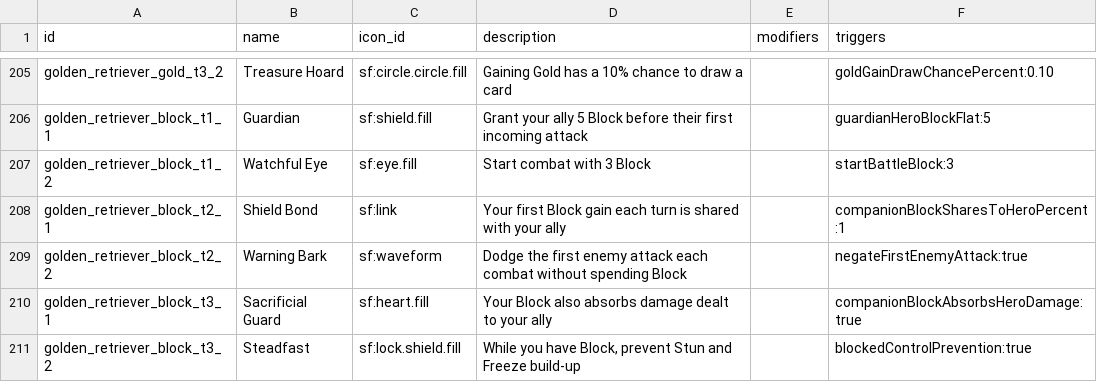
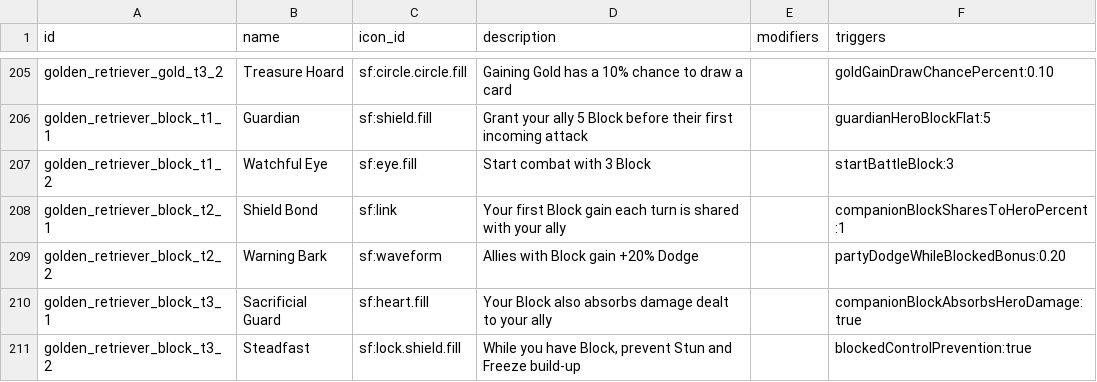
Before and after one commit to Talyen/Trinket, a TSV file: ContentManifest/talents.tsv, drawn as a sheet; only a part is shown, gaps mark what is left out.

Commit message:
Give Warning Bark block-based Dodge

```diff
--- a/ContentManifest/talents.tsv
+++ b/ContentManifest/talents.tsv
@@ -208,3 +208,3 @@ golden_retriever_block_t1_2	Watchful Eye	sf:eye.fill	Start combat with 3 Block
 golden_retriever_block_t2_1	Shield Bond	sf:link	Your first Block gain each turn is shared with your ally		companionBlockSharesToHeroPercent:1
-golden_retriever_block_t2_2	Warning Bark	sf:waveform	Dodge the first enemy attack each combat without spending Block		negateFirstEnemyAttack:true
+golden_retriever_block_t2_2	Warning Bark	sf:waveform	Allies with Block gain +20% Dodge		partyDodgeWhileBlockedBonus:0.20
 golden_retriever_block_t3_1	Sacrificial Guard	sf:heart.fill	Your Block also absorbs damage dealt to your ally		companionBlockAbsorbsHeroDamage:true
```
Also changed, not shown: 10 other files.
